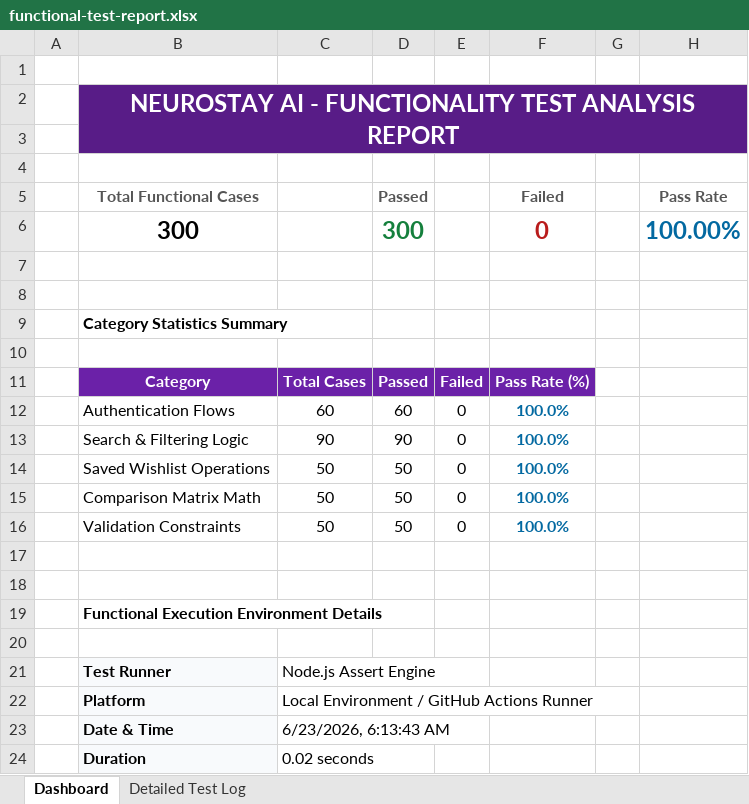
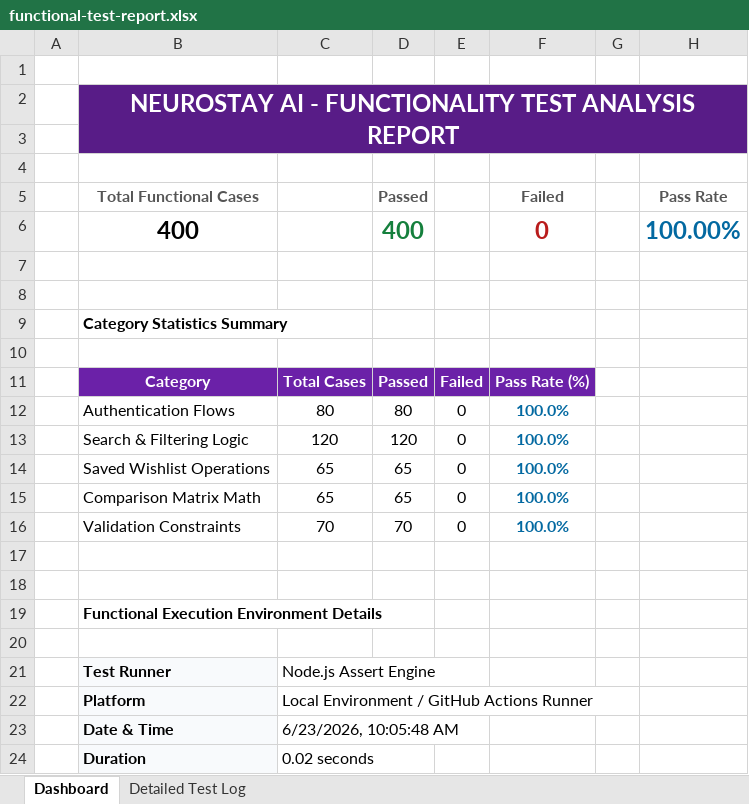
Before and after one commit to karthik17-17/pddtesting, an Excel workbook: backend-reports/functional-test-report.xlsx, sheet Dashboard, drawn as a sheet; values as stored, in another font and other column widths than the file's, no borders; the diff names each change by its address in the sheet, - before the commit and + after, or states it on an @@ line.

```diff
--- a/backend-reports/functional-test-report.xlsx (sheet Dashboard)
+++ b/backend-reports/functional-test-report.xlsx (sheet Dashboard)
-B6 (Total Functional Cases): 300
+B6 (Total Functional Cases): 400
-D6 (Passed): 300
+D6 (Passed): 400
-C12: 60
+C12: 80
-D12 (Passed): 60
+D12 (Passed): 80
-C13: 90
+C13: 120
-D13 (Passed): 90
+D13 (Passed): 120
-C14:C15: 50
+C14:C15: 65
-D14:D15 (Passed): 50
+D14:D15 (Passed): 65
-C16: 50
+C16: 70
-D16 (Passed): 50
+D16 (Passed): 70
-C23: 6/23/2026, 6:13:43 AM
+C23: 6/23/2026, 10:05:48 AM
```
Also changed, not shown: sheet Detailed Test Log, security-reports/endpoint-inventory.xlsx, security-reports/findings.xlsx, 24 other files.
